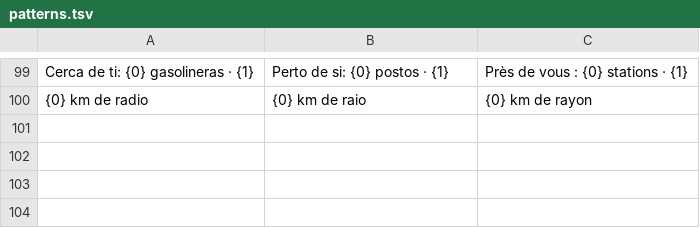
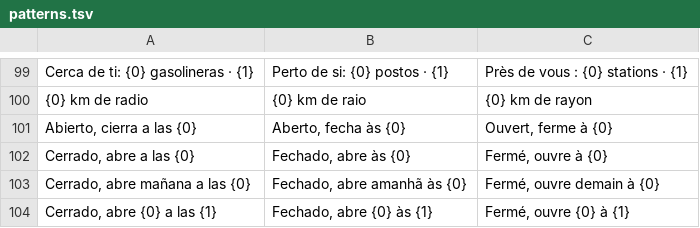
Before and after one commit to Garridoparrayeray/gasolinera-plus, a TSV file: tools/i18n/patterns.tsv, drawn as a sheet; only a part is shown, gaps mark what is left out; the diff names each change by its address in the sheet, - before the commit and + after, or states it on an @@ line.

```diff
--- a/tools/i18n/patterns.tsv
+++ b/tools/i18n/patterns.tsv
+row 101: Abierto, cierra a las {0} | Aberto, fecha às {0} | Ouvert, ferme à {0}
+row 102: Cerrado, abre a las {0} | Fechado, abre às {0} | Fermé, ouvre à {0}
+row 103: Cerrado, abre mañana a las {0} | Fechado, abre amanhã às {0} | Fermé, ouvre demain à {0}
+row 104: Cerrado, abre {0} a las {1} | Fechado, abre {0} às {1} | Fermé, ouvre {0} à {1}
```
Also changed, not shown: tools/i18n/texts.tsv, 26 other files.
